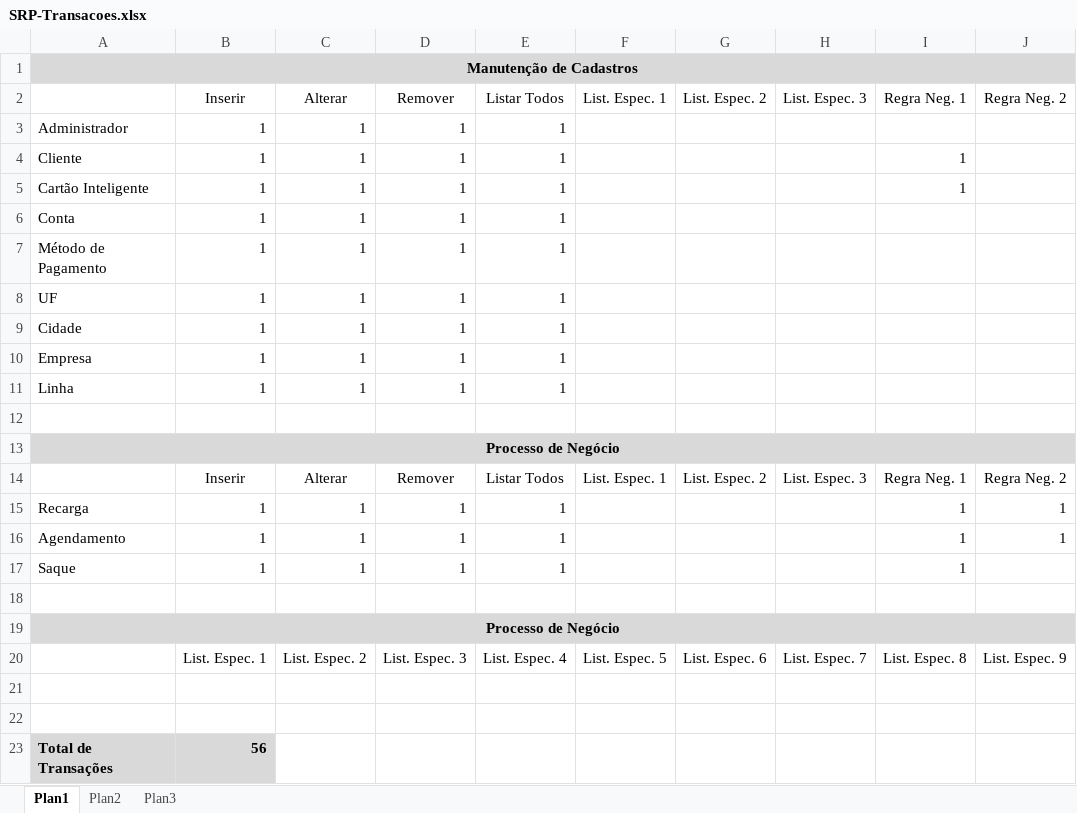
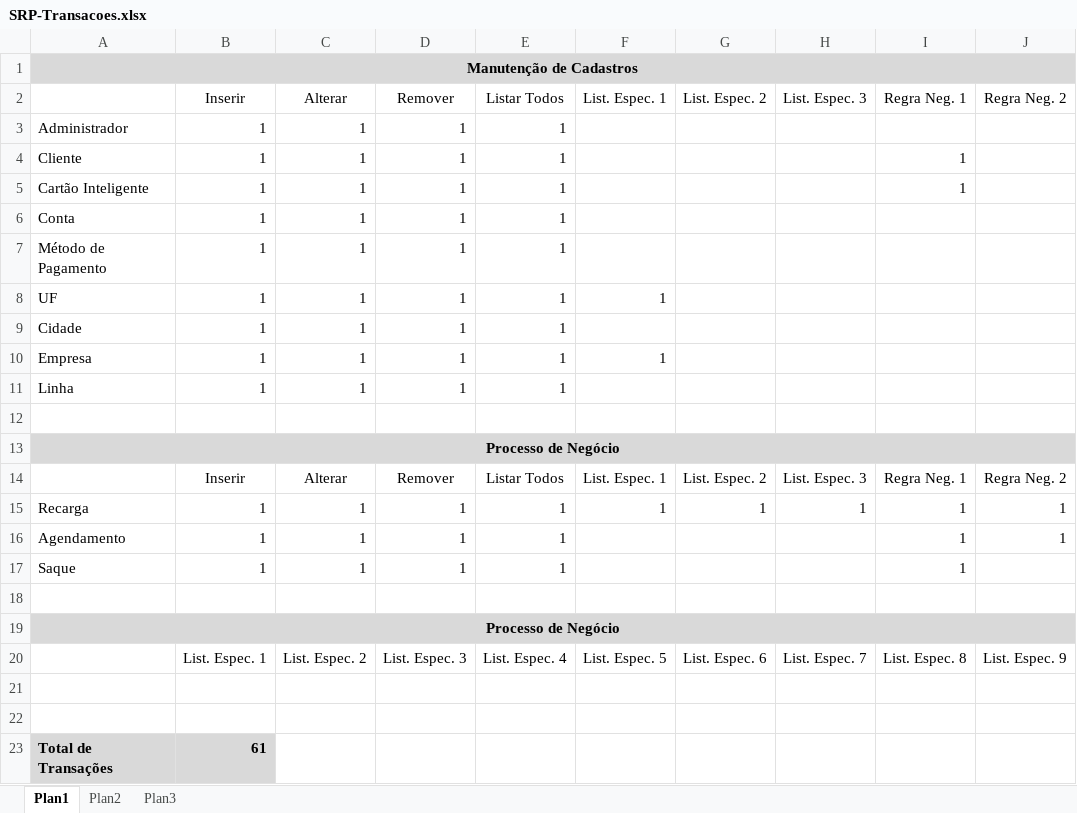
Before and after one commit to jovi31/srp, an Excel workbook: documentos/SRP-Transacoes.xlsx, sheet Plan1, drawn as a sheet; only a part is shown; values as stored, in another font and other column widths than the file's, no borders; charts and pictures not drawn; the diff names each change by its address in the sheet, - before the commit and + after, or states it on an @@ line.

```diff
--- a/documentos/SRP-Transacoes.xlsx (sheet Plan1)
+++ b/documentos/SRP-Transacoes.xlsx (sheet Plan1)
-F8: (empty)
+F8: 1
-F10: (empty)
+F10: 1
-F15: (empty)
+F15: 1
-G15: (empty)
+G15: 1
-H15: (empty)
+H15: 1
-B23: 56
+B23: 61
```
Also changed, not shown: charts or pictures, 2 other files.
